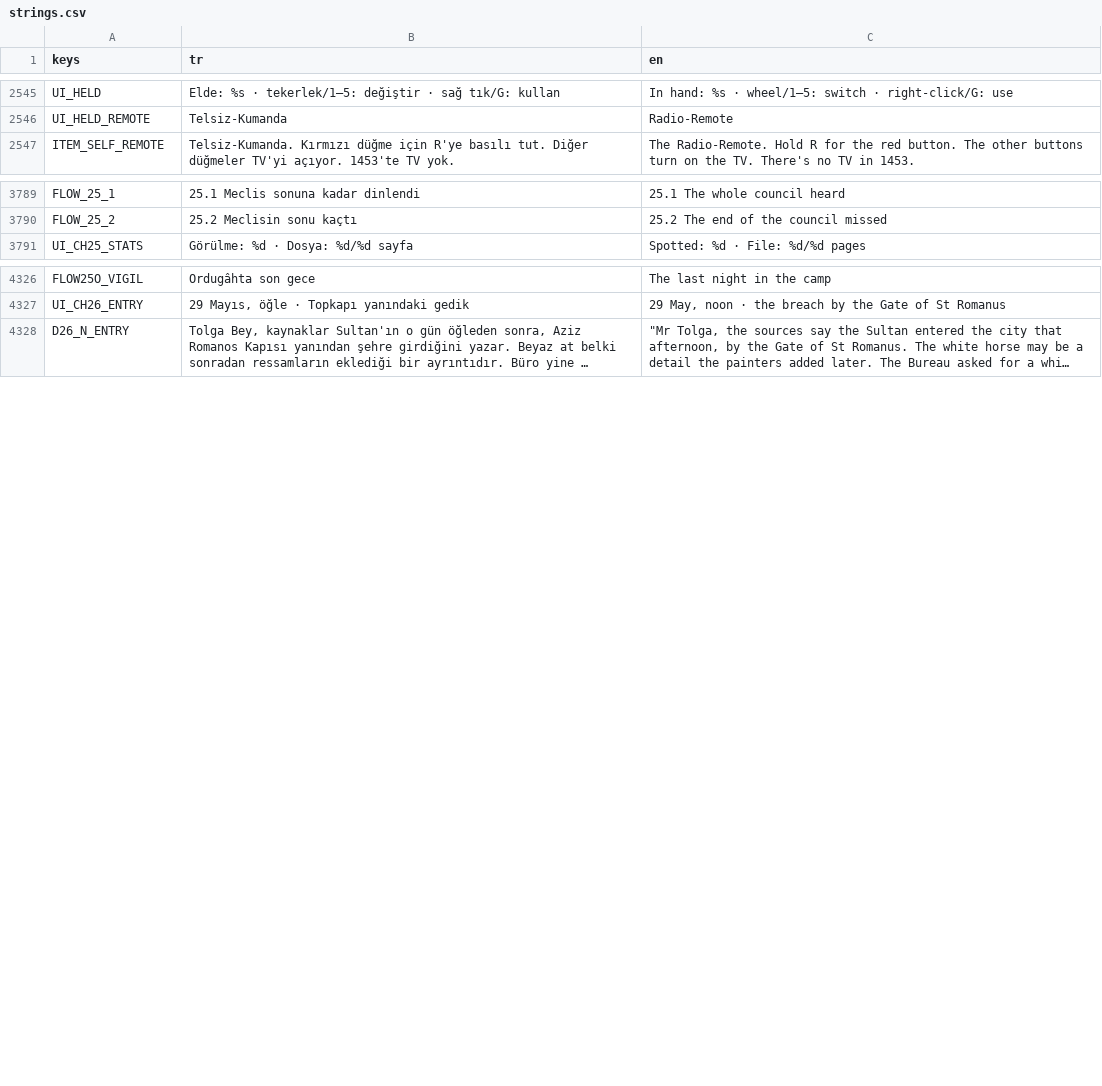
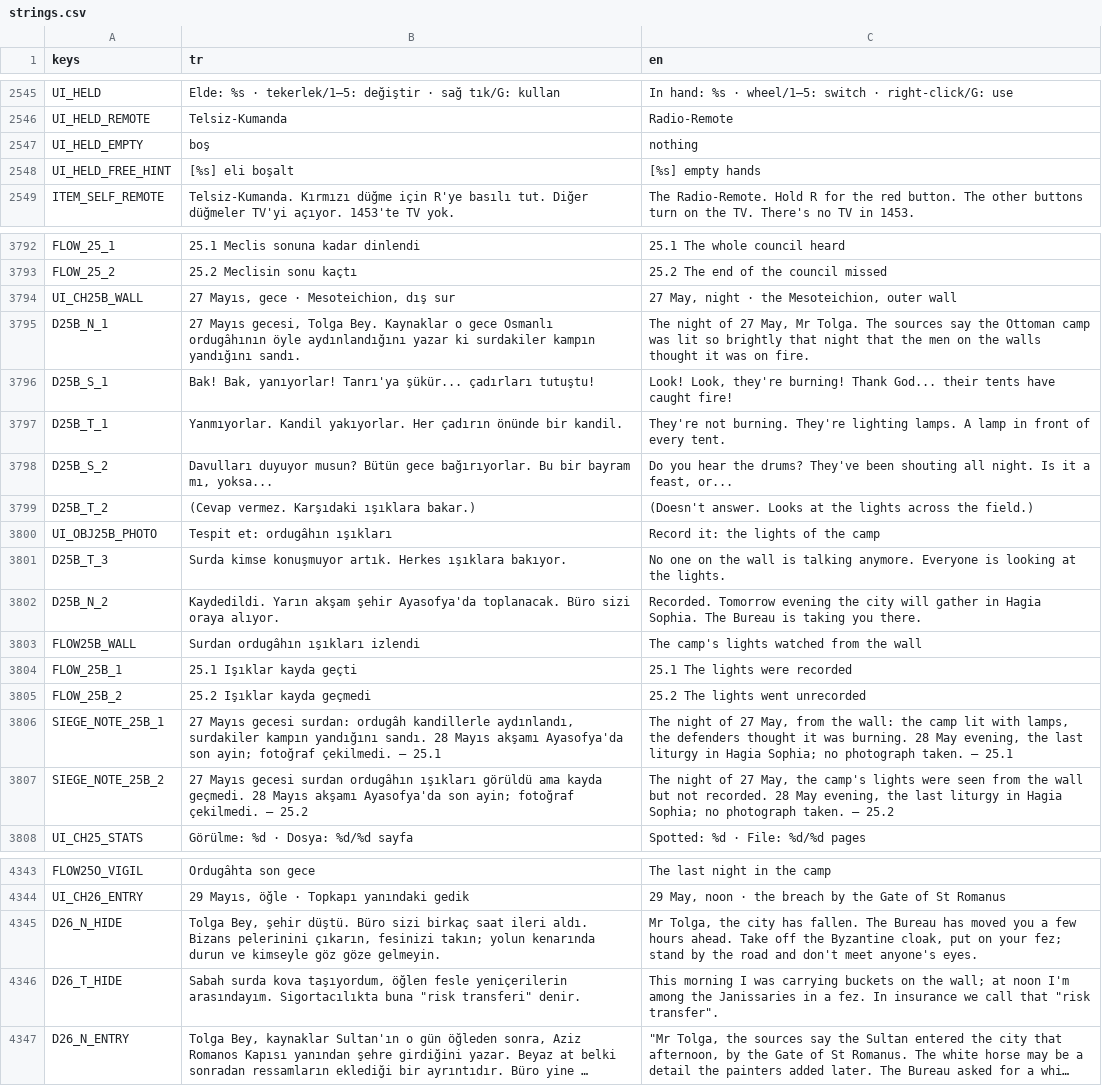
Before and after one commit to TradersEntertainment/nothistorygame, a CSV file: i18n/strings.csv, drawn as a sheet; only a part is shown, gaps mark what is left out; long unchanged cells end in …; the diff covers the shown part only; the diff names each change by its address in the sheet, - before the commit and + after, or states it on an @@ line.

```diff
--- a/i18n/strings.csv
+++ b/i18n/strings.csv
+row 2547: UI_HELD_EMPTY | boş | nothing
+row 2548: UI_HELD_FREE_HINT | [%s] eli boşalt | [%s] empty hands
+row 3794: UI_CH25B_WALL | 27 Mayıs, gece · Mesoteichion, dış sur | 27 May, night · the Mesoteichion, outer wall
+row 3795: D25B_N_1 | 27 Mayıs gecesi, Tolga Bey. Kaynaklar o gece Osmanlı ordugâhının öyle aydınlandığını yazar ki surdakiler kampın yandığını sandı. | The night of 27 May, Mr Tolga. The sources say the Ottoman camp was lit so brightly that night that the men on the walls thought it was on fire.
+row 3796: D25B_S_1 | Bak! Bak, yanıyorlar! Tanrı'ya şükür... çadırları tutuştu! | Look! Look, they're burning! Thank God... their tents have caught fire!
+row 3797: D25B_T_1 | Yanmıyorlar. Kandil yakıyorlar. Her çadırın önünde bir kandil. | They're not burning. They're lighting lamps. A lamp in front of every tent.
+row 3798: D25B_S_2 | Davulları duyuyor musun? Bütün gece bağırıyorlar. Bu bir bayram mı, yoksa... | Do you hear the drums? They've been shouting all night. Is it a feast, or...
+row 3799: D25B_T_2 | (Cevap vermez. Karşıdaki ışıklara bakar.) | (Doesn't answer. Looks at the lights across the field.)
+row 3800: UI_OBJ25B_PHOTO | Tespit et: ordugâhın ışıkları | Record it: the lights of the camp
+row 3801: D25B_T_3 | Surda kimse konuşmuyor artık. Herkes ışıklara bakıyor. | No one on the wall is talking anymore. Everyone is looking at the lights.
+row 3802: D25B_N_2 | Kaydedildi. Yarın akşam şehir Ayasofya'da toplanacak. Büro sizi oraya alıyor. | Recorded. Tomorrow evening the city will gather in Hagia Sophia. The Bureau is taking you there.
+row 3803: FLOW25B_WALL | Surdan ordugâhın ışıkları izlendi | The camp's lights watched from the wall
+row 3804: FLOW_25B_1 | 25.1 Işıklar kayda geçti | 25.1 The lights were recorded
+row 3805: FLOW_25B_2 | 25.2 Işıklar kayda geçmedi | 25.2 The lights went unrecorded
+row 3806: SIEGE_NOTE_25B_1 | 27 Mayıs gecesi surdan: ordugâh kandillerle aydınlandı, surdakiler kampın yandığını sandı. 28 Mayıs akşamı Ayasofya'da son ayin; fotoğraf çekilmedi. — 25.1 | The night of 27 May, from the wall: the camp lit with lamps, the defenders thought it was burning. 28 May evening, the last liturgy in Hagia Sophia; no photograph taken. — 25.1
+row 3807: SIEGE_NOTE_25B_2 | 27 Mayıs gecesi surdan ordugâhın ışıkları görüldü ama kayda geçmedi. 28 Mayıs akşamı Ayasofya'da son ayin; fotoğraf çekilmedi. — 25.2 | The night of 27 May, the camp's lights were seen from the wall but not recorded. 28 May evening, the last liturgy in Hagia Sophia; no photograph taken. — 25.2
+row 4345: D26_N_HIDE | Tolga Bey, şehir düştü. Büro sizi birkaç saat ileri aldı. Bizans pelerinini çıkarın, fesinizi takın; yolun kenarında durun ve kimseyle göz göze gelmeyin. | Mr Tolga, the city has fallen. The Bureau has moved you a few hours ahead. Take off the Byzantine cloak, put on your fez; stand by the road and don't meet anyone's eyes.
+row 4346: D26_T_HIDE | Sabah surda kova taşıyordum, öğlen fesle yeniçerilerin arasındayım. Sigortacılıkta buna "risk transferi" denir. | This morning I was carrying buckets on the wall; at noon I'm among the Janissaries in a fez. In insurance we call that "risk transfer".
```
Also changed, not shown: 1 added row elsewhere in this file, 28 other files.
